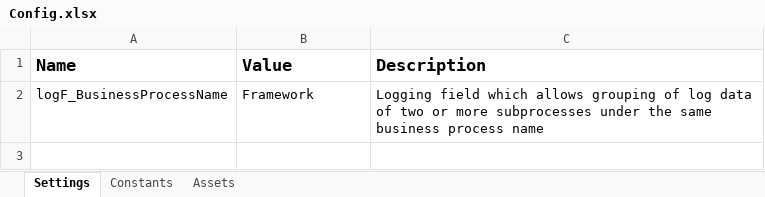
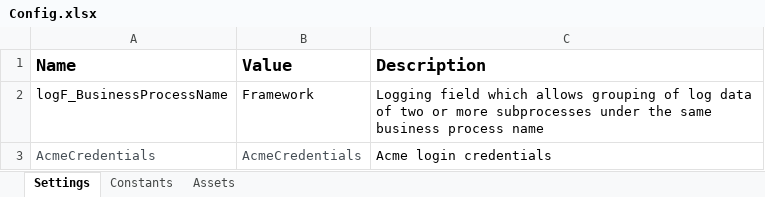
Before and after one commit to TheGrowthHackersNovigo/Shireen_capstone_4, an Excel workbook: Data/Config.xlsx, sheet Settings, drawn as a sheet; values as stored, in another font and other column widths than the file's, no borders; the diff names each change by its address in the sheet, - before the commit and + after, or states it on an @@ line.

```diff
--- a/Data/Config.xlsx (sheet Settings)
+++ b/Data/Config.xlsx (sheet Settings)
+row 3: AcmeCredentials | AcmeCredentials | Acme login credentials
```
Also changed, not shown: 3 other files.
